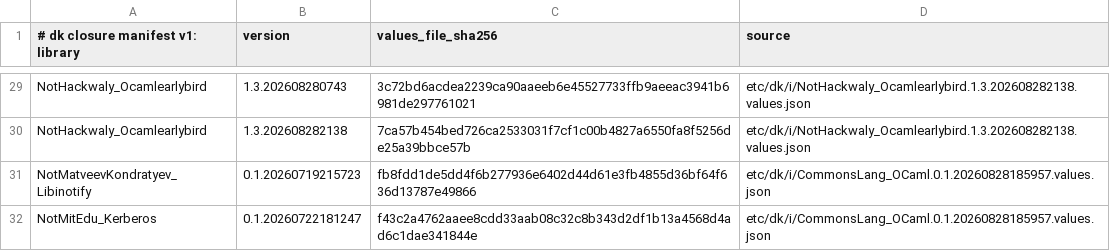
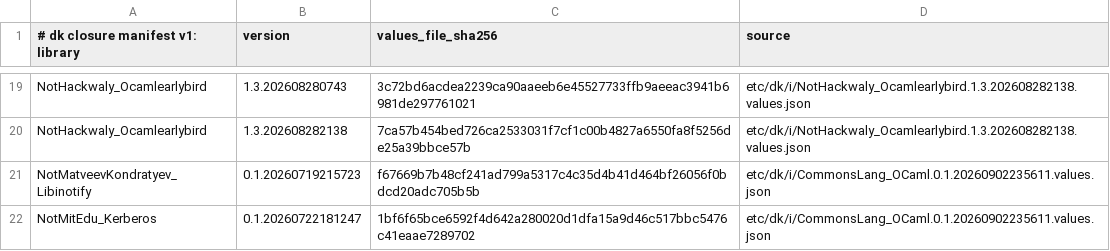
Before and after one commit to jonahbeckford/ocamlearlybird, a TSV file: etc/dk/i/dk-closure-manifest.tsv, drawn as a sheet; only a part is shown, gaps mark what is left out; the diff covers the shown part only.

Commit message:
dk.u: repin CommonsLang_OCaml to 0.1.20260902235611
Same repin as dk1-quick-setup, applied here as its own commit rather than
by rebasing this branch onto the new base, so no force push is needed and
this PR keeps its history.

+ The dk engine pin stays at 2.4.2.342, unchanged on both branches
+ The before arm was measured at 0.1.20260828185957 on the same runners in
  the same window, so the two arms differ only in this import

```diff
--- a/etc/dk/i/dk-closure-manifest.tsv
+++ b/etc/dk/i/dk-closure-manifest.tsv
@@ -30,3 +20,3 @@ NotHackwaly_Ocamlearlybird	1.3.202608280743	3c72bd6acdea2239ca90aaeeb6e45527733f
 NotHackwaly_Ocamlearlybird	1.3.202608282138	7ca57b454bed726ca2533031f7cf1c00b4827a6550fa8f5256de25a39bbce57b	etc/dk/i/NotHackwaly_Ocamlearlybird.1.3.202608282138.values.json
-NotMatveevKondratyev_Libinotify	0.1.20260719215723	fb8fdd1de5dd4f6b277936e6402d44d61e3fb4855d36bf64f636d13787e49866	etc/dk/i/CommonsLang_OCaml.0.1.20260828185957.values.json
-NotMitEdu_Kerberos	0.1.20260722181247	f43c2a4762aaee8cdd33aab08c32c8b343d2df1b13a4568d4ad6c1dae341844e	etc/dk/i/CommonsLang_OCaml.0.1.20260828185957.values.json
+NotMatveevKondratyev_Libinotify	0.1.20260719215723	f67669b7b48cf241ad799a5317c4c35d4b41d464bf26056f0bdcd20adc705b5b	etc/dk/i/CommonsLang_OCaml.0.1.20260902235611.values.json
+NotMitEdu_Kerberos	0.1.20260722181247	1bf6f65bce6592f4d642a280020d1dfa15a9d46c517bbc5476c41eaae7289702	etc/dk/i/CommonsLang_OCaml.0.1.20260902235611.values.json
```
Also changed, not shown: 2 added rows, 12 removed rows and 9 edited cells elsewhere in this file, 3 other files.
